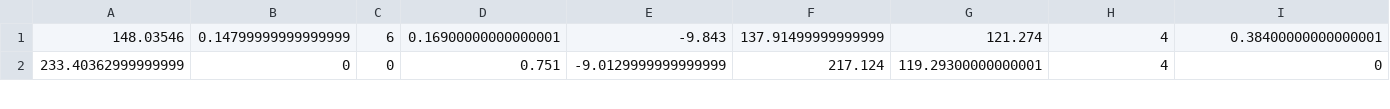
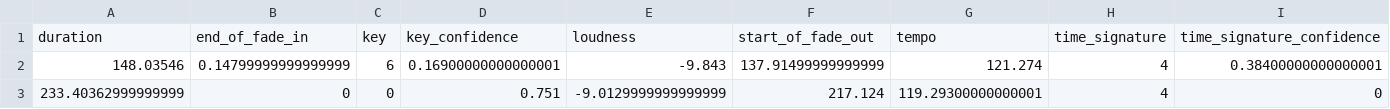
Before and after one commit to kcparashar/amadeus, a CSV file: analysis/data_no_timbre.csv, drawn as a sheet; only a part is shown.

```diff
--- a/analysis/data_no_timbre.csv
+++ b/analysis/data_no_timbre.csv
@@ -1 +1,2 @@
+duration,end_of_fade_in,key,key_confidence,loudness,start_of_fade_out,tempo,time_signature,time_signature_confidence
 148.03546,0.14799999999999999,6,0.16900000000000001,-9.843,137.91499999999999,121.274,4,0.38400000000000001
```
Also changed, not shown: 3 other files.
